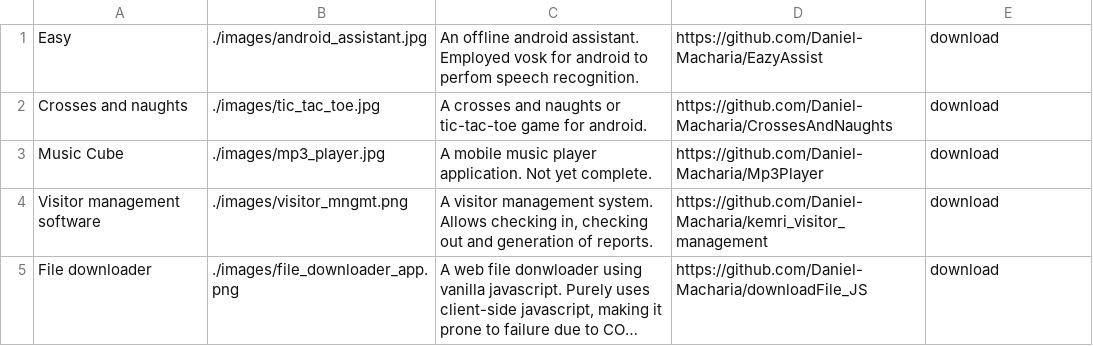
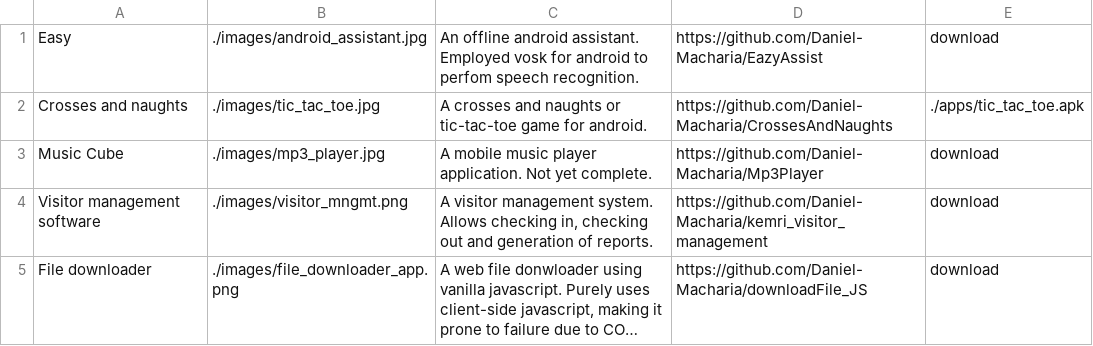
Before and after one commit to Daniel-Macharia/Daniel-Macharia.github.io, a CSV file: data.csv, drawn as a sheet; long unchanged cells end in ….

Commit message:
add download project functionality

```diff
--- a/data.csv
+++ b/data.csv
@@ -1,3 +1,3 @@
 "Easy","./images/android_assistant.jpg","An offline android assistant. Employed vosk for android to perfom speech recognition.","https://github.com/Daniel-Macharia/EazyAssist","download"
-"Crosses and naughts","./images/tic_tac_toe.jpg","A crosses and naughts or tic-tac-toe game for android.","https://github.com/Daniel-Macharia/CrossesAndNaughts","download"
+"Crosses and naughts","./images/tic_tac_toe.jpg","A crosses and naughts or tic-tac-toe game for android.","https://github.com/Daniel-Macharia/CrossesAndNaughts","./apps/tic_tac_toe.apk"
 "Music Cube","./images/mp3_player.jpg","A mobile music player application. Not yet complete.","https://github.com/Daniel-Macharia/Mp3Player","download"
```
Also changed, not shown: 1 other file.
